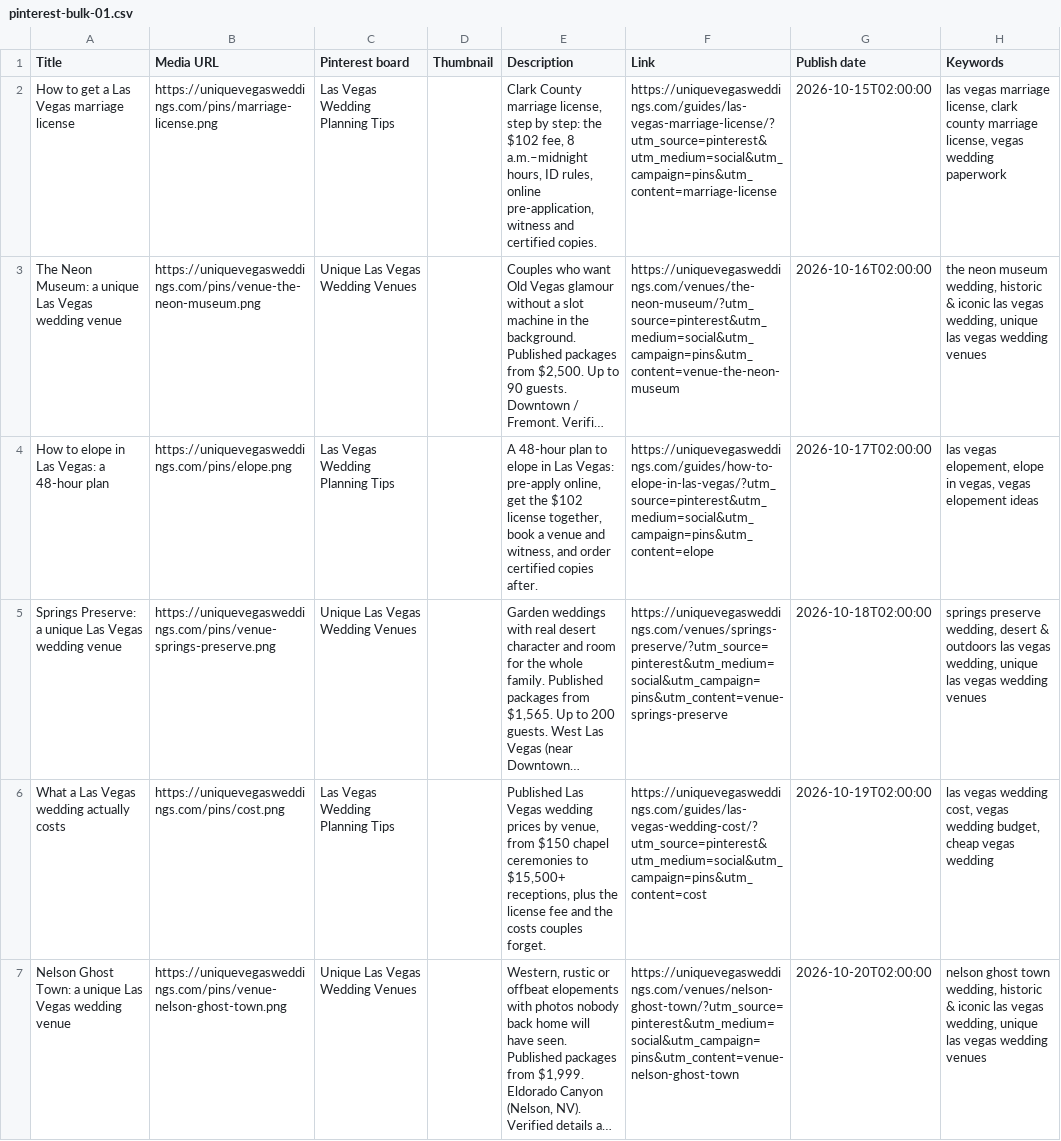
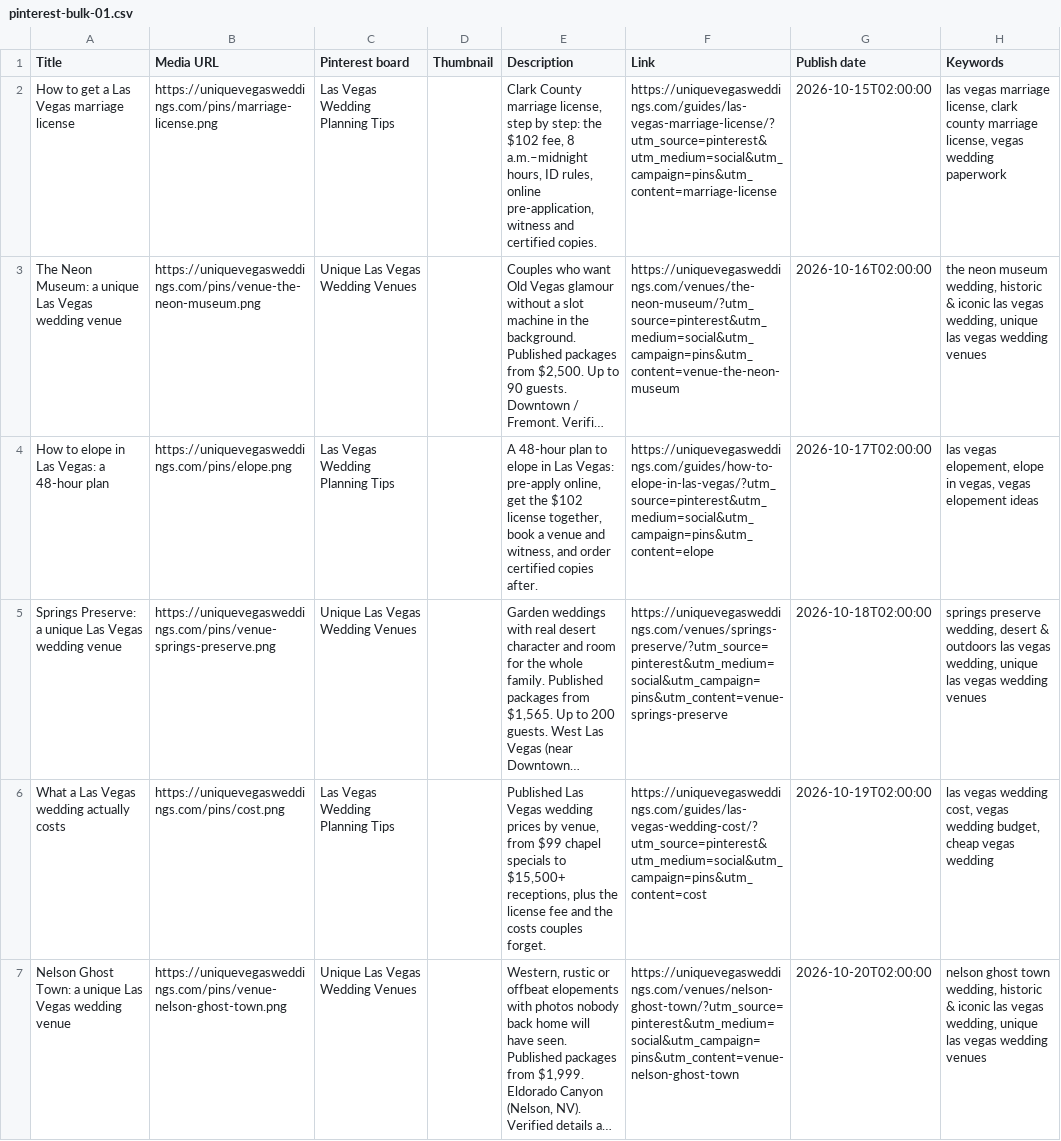
Before and after one commit to kcarrera21/uvw, a CSV file: marketing/pinterest/pinterest-bulk-01.csv, drawn as a sheet; only a part is shown; long unchanged cells end in …; the diff covers the shown part only; the diff names each change by its address in the sheet, - before the commit and + after, or states it on an @@ line.

```diff
--- a/marketing/pinterest/pinterest-bulk-01.csv
+++ b/marketing/pinterest/pinterest-bulk-01.csv
-E6 (Description): …venue, from $150 chapel ceremonies to $15,500+…
+E6 (Description): …venue, from $99 chapel specials to $15,500+…
```
Also changed, not shown: 1 edited cell elsewhere in this file, marketing/outreach/venue-outreach-tracker.csv, marketing/pinterest/pinterest-bulk-02.csv, 33 other files.
